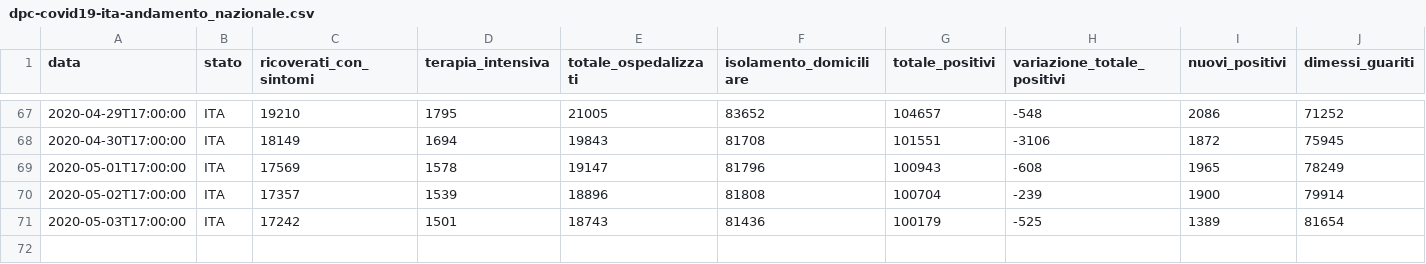
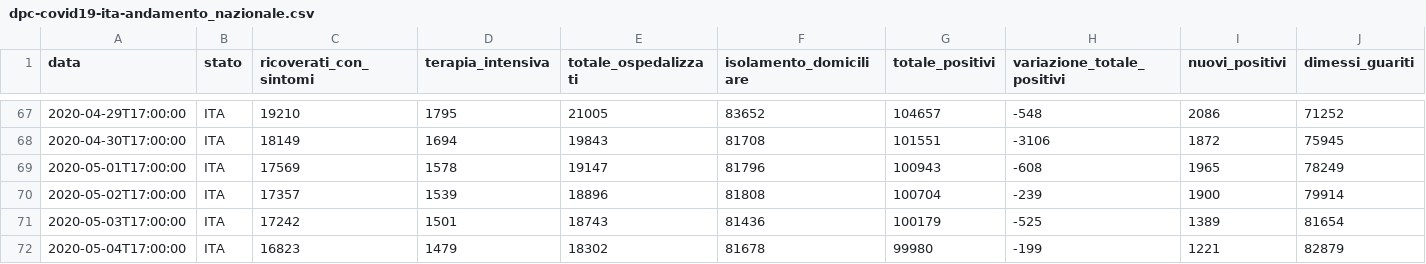
Before and after one commit to matteo-stat/covid-19, a CSV file: py_app/data_raw/csv/dpc-covid19-ita-andamento_nazionale.csv, drawn as a sheet; only a part is shown, gaps mark what is left out; rows hold the shown columns only; the diff names each change by its address in the sheet, - before the commit and + after, or states it on an @@ line.

```diff
--- a/py_app/data_raw/csv/dpc-covid19-ita-andamento_nazionale.csv
+++ b/py_app/data_raw/csv/dpc-covid19-ita-andamento_nazionale.csv
+row 72: 2020-05-04T17:00:00 | ITA | 16823 | 1479 | 18302 | 81678 | 99980 | -199 | 1221 | 82879
```
Also changed, not shown: py_app/data_raw/csv/dpc-covid19-ita-regioni.csv, 40 other files.
